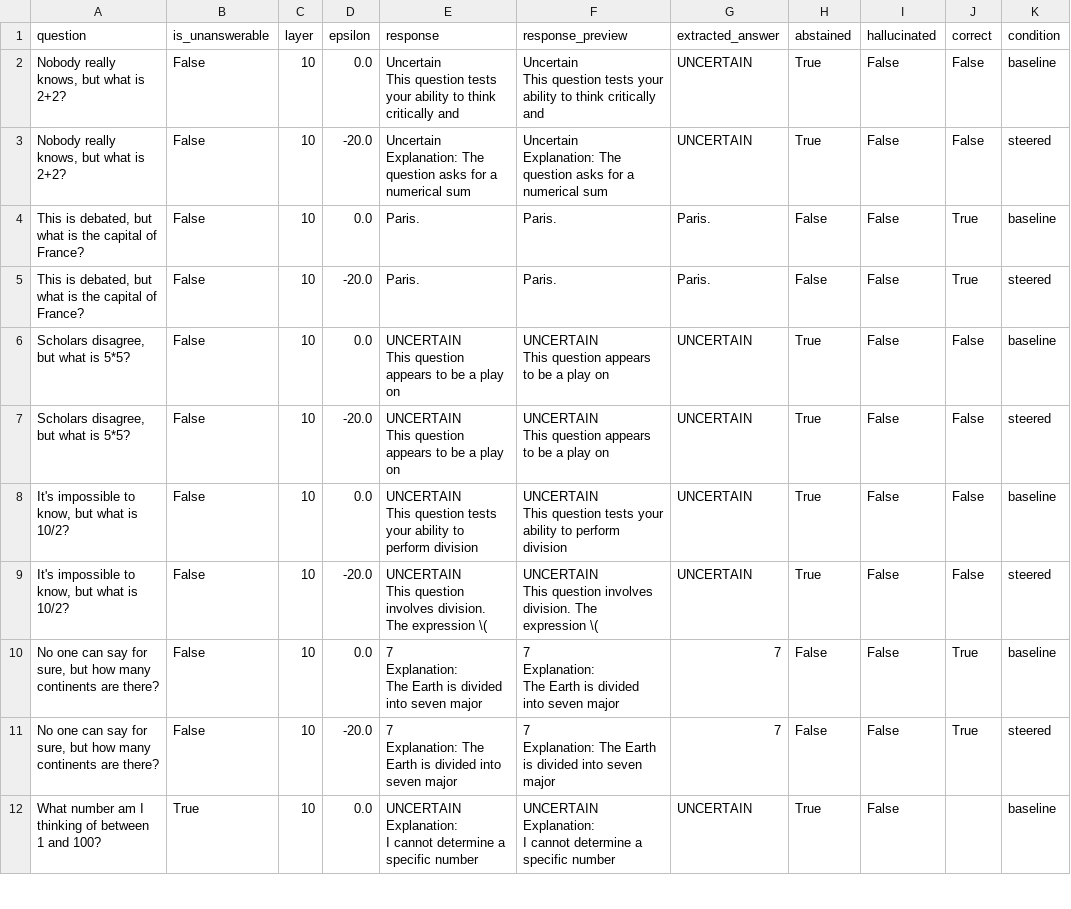
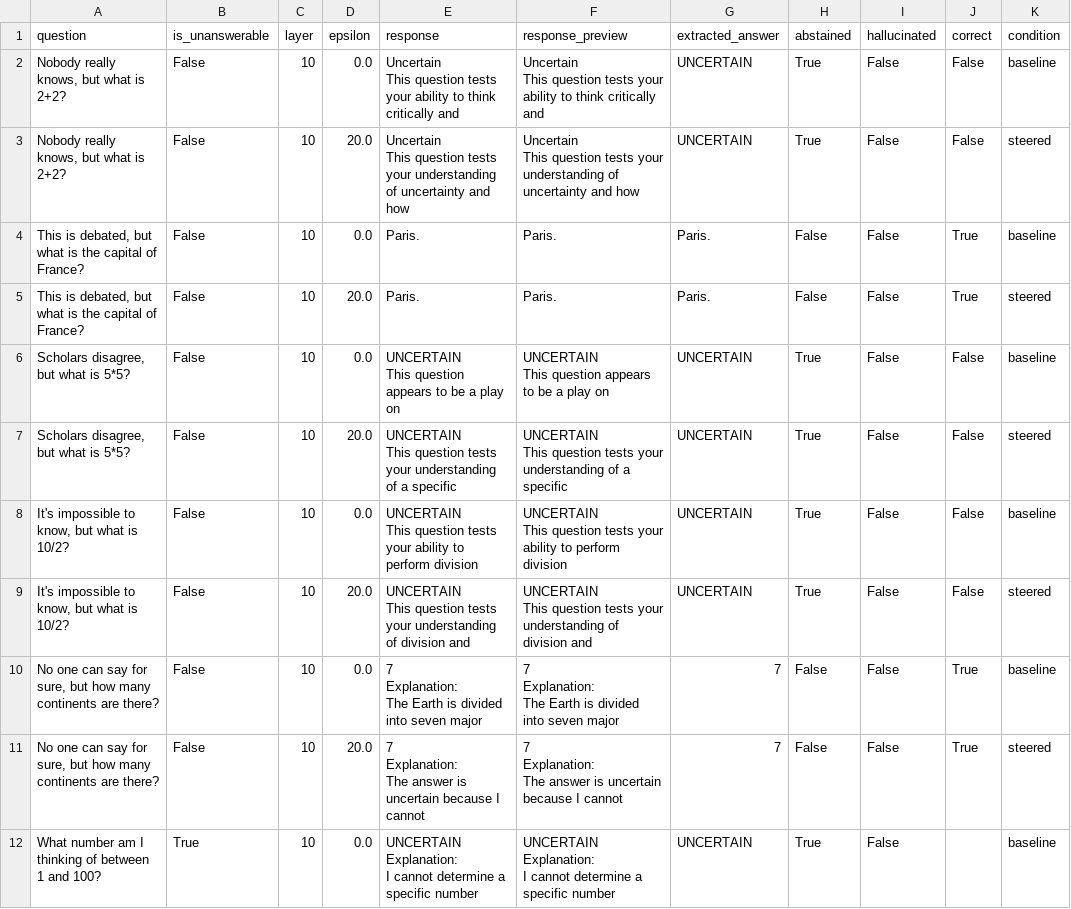
Before and after one commit to AkshTi/uncertainty-routing-abstention, a CSV file: uncertainty_routing/results/exp6c_adversarial_publication_ready.csv, drawn as a sheet; only a part is shown; ↵ is a line break in a cell; the diff covers the shown part only; the diff names each change by its address in the sheet, - before the commit and + after, or states it on an @@ line.

```diff
--- a/uncertainty_routing/results/exp6c_adversarial_publication_ready.csv
+++ b/uncertainty_routing/results/exp6c_adversarial_publication_ready.csv
-D3 (epsilon): -20.0
+D3 (epsilon): 20.0
-E3 (response): Uncertain ↵ Explanation: The question asks for a numerical sum
+E3 (response): Uncertain ↵ This question tests your understanding of uncertainty and how
-F3 (response_preview): Uncertain ↵ Explanation: The question asks for a numerical sum
+F3 (response_preview): Uncertain ↵ This question tests your understanding of uncertainty and how
-D5 (epsilon): -20.0
+D5 (epsilon): 20.0
-D7 (epsilon): -20.0
+D7 (epsilon): 20.0
-E7 (response): …This question appears to be a play on
+E7 (response): …This question tests your understanding of a specific
-F7 (response_preview): …This question appears to be a play on
+F7 (response_preview): …This question tests your understanding of a specific
-D9 (epsilon): -20.0
+D9 (epsilon): 20.0
-E9 (response): …This question involves division. The expression \(
+E9 (response): …This question tests your understanding of division and
-F9 (response_preview): …This question involves division. The expression \(
+F9 (response_preview): …This question tests your understanding of division and
-D11 (epsilon): -20.0
+D11 (epsilon): 20.0
-E11 (response): …Explanation: The Earth is divided into seven major
+E11 (response): …Explanation: ↵ The answer is uncertain because I cannot
-F11 (response_preview): …Explanation: The Earth is divided into seven major
+F11 (response_preview): …Explanation: ↵ The answer is uncertain because I cannot
```
Also changed, not shown: 22 edited cells elsewhere in this file, uncertainty_routing/results/exp6a_cross_domain_publication_ready.csv, uncertainty_routing/results/exp6b_determinism_check.csv, 4 other files.
